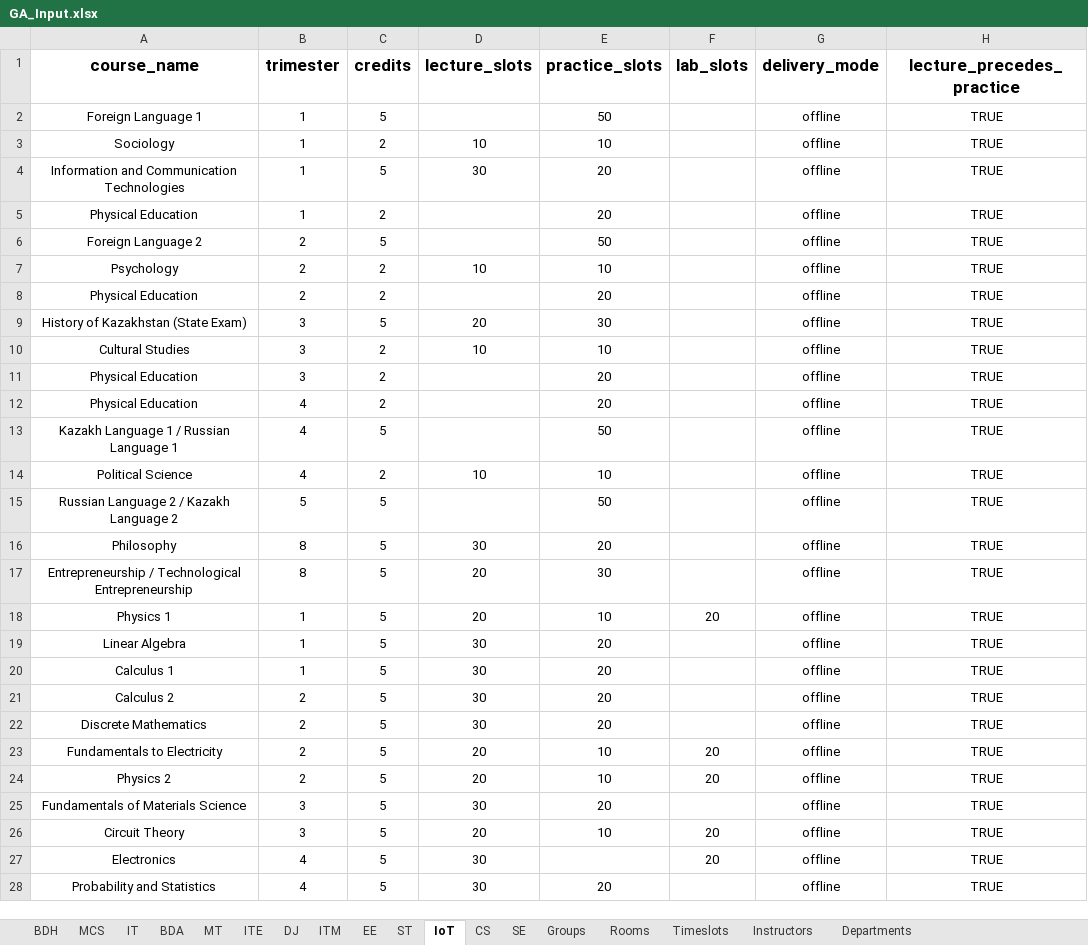
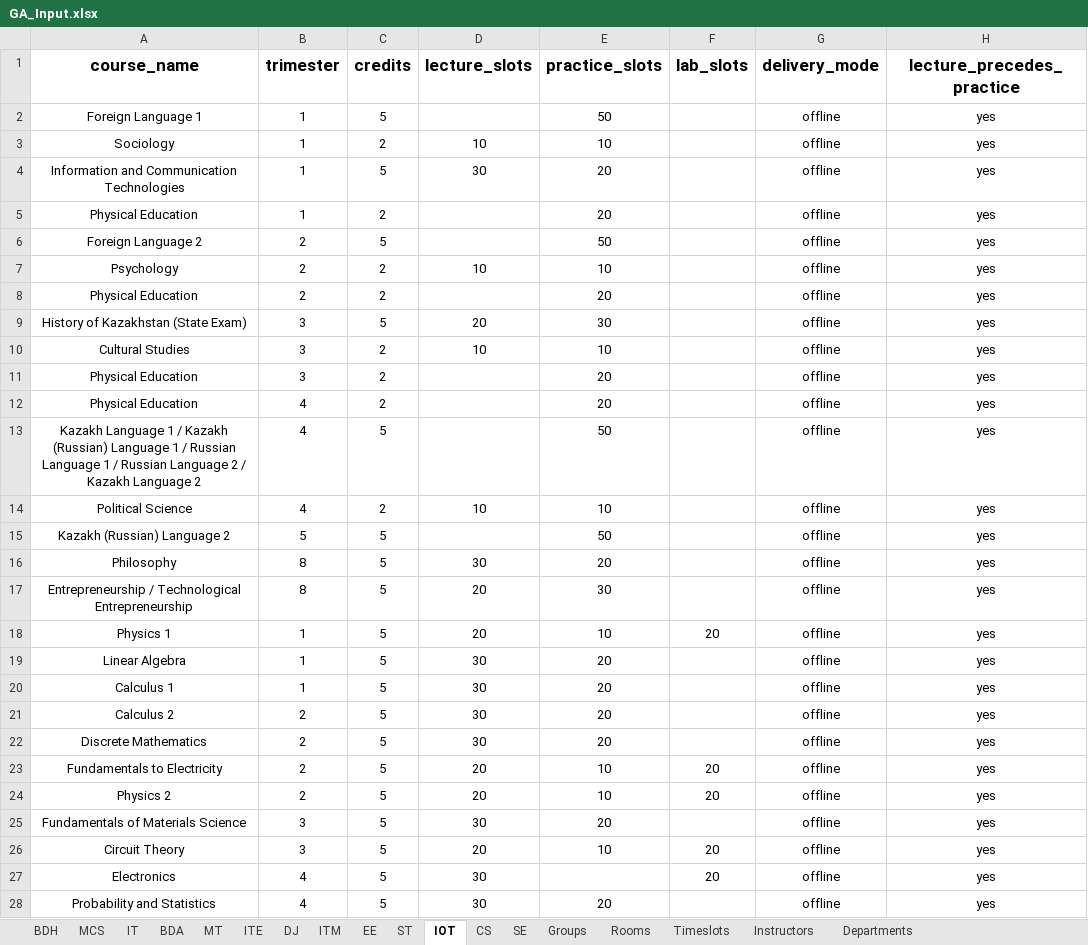
Before and after one commit to Almasmm/Automated-Schedule-Generation, an Excel workbook: inputs/GA_Input.xlsx, sheet IOT, drawn as a sheet; only a part is shown; values as stored, in another font and other column widths than the file's, no borders; the diff covers the shown part only; the diff names each change by its address in the sheet, - before the commit and + after, or states it on an @@ line.

```diff
--- a/inputs/GA_Input.xlsx (sheet IOT)
+++ b/inputs/GA_Input.xlsx (sheet IOT)
-sheet tab: IoT
+sheet tab: IOT
-H2:H28 (lecture_precedes_practice): TRUE
+H2:H28 (lecture_precedes_practice): yes
-A13 (course_name): …1 / Russian Language 1
+A13 (course_name): …1 / Kazakh (Russian) Language 1 / Russian Language 1 / Russian Language 2 / Kazakh Language 2
-A15 (course_name): Russian Language 2 / Kazakh Language 2
+A15 (course_name): Kazakh (Russian) Language 2
```
Also changed, not shown: 21 edited cells elsewhere in this sheet, sheet BDH, sheet EE, sheet BDA, sheet ITE, sheet DJ, sheet ITM, 8 more sheets, 31 other files.
